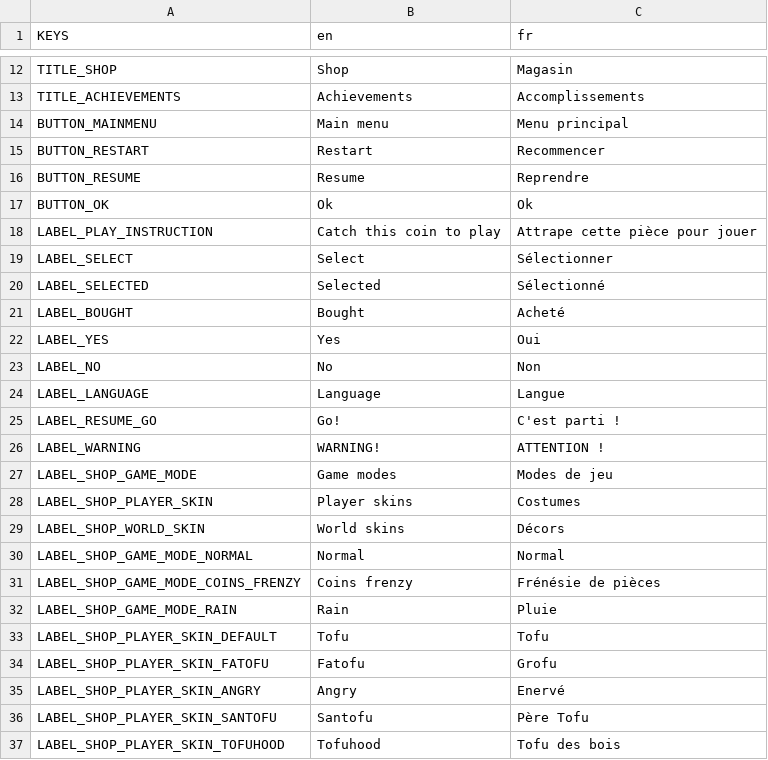
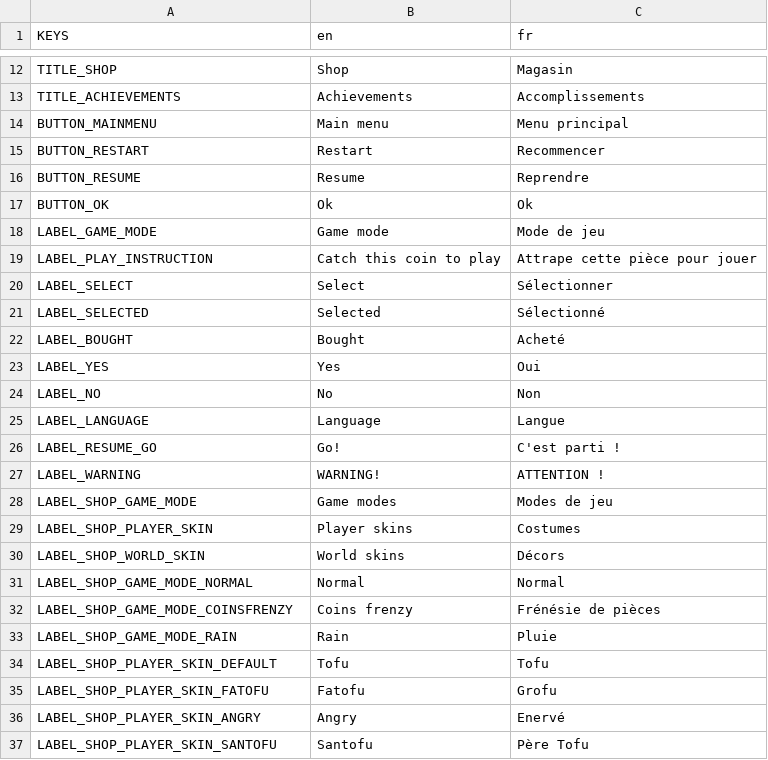
Before and after one commit to deplanty/GameDodge, a CSV file: assets/translations/translations.csv, drawn as a sheet; only a part is shown, gaps mark what is left out; the shorter side is filled out with more unchanged rows.

Commit message:
Display game mode on main menu

```diff
--- a/assets/translations/translations.csv
+++ b/assets/translations/translations.csv
@@ -17,2 +17,3 @@ BUTTON_RESUME;Resume;Reprendre
 BUTTON_OK;Ok;Ok
+LABEL_GAME_MODE;Game mode;Mode de jeu
 LABEL_PLAY_INSTRUCTION;Catch this coin to play;Attrape cette pièce pour jouer
@@ -30,3 +31,3 @@ LABEL_SHOP_WORLD_SKIN;World skins;Décors
 LABEL_SHOP_GAME_MODE_NORMAL;Normal;Normal
-LABEL_SHOP_GAME_MODE_COINS_FRENZY;Coins frenzy;Frénésie de pièces
+LABEL_SHOP_GAME_MODE_COINSFRENZY;Coins frenzy;Frénésie de pièces
 LABEL_SHOP_GAME_MODE_RAIN;Rain;Pluie
```
Also changed, not shown: 6 other files.
